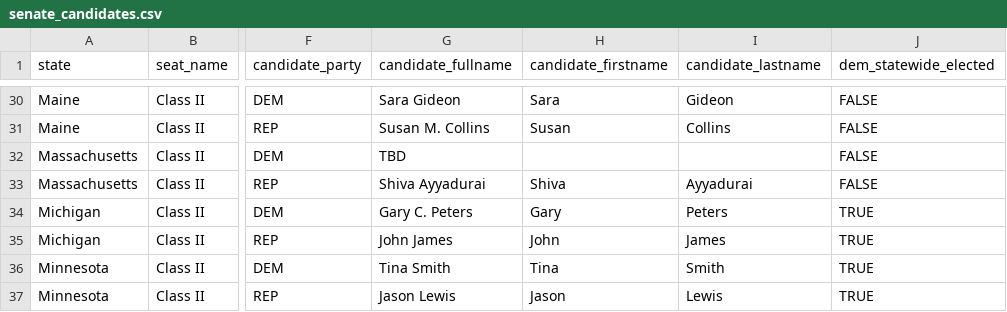
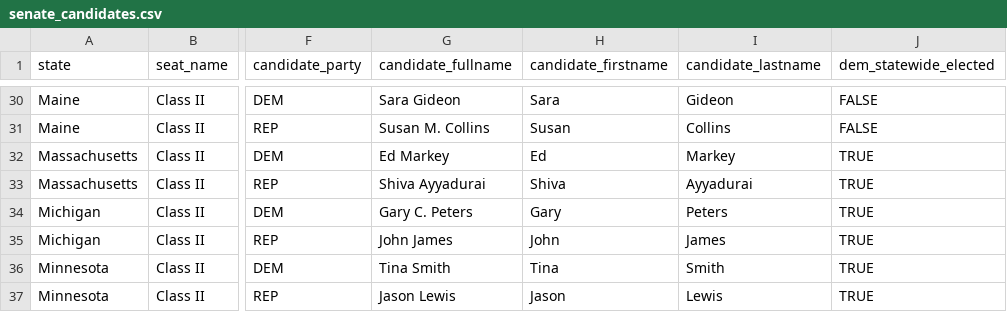
Before and after one commit to thisismactan/USA-2020, a CSV file: data/senate_candidates.csv, drawn as a sheet; only a part is shown, gaps mark what is left out; the diff names each change by its address in the sheet, - before the commit and + after, or states it on an @@ line.

```diff
--- a/data/senate_candidates.csv
+++ b/data/senate_candidates.csv
-G32 (candidate_fullname): TBD
+G32 (candidate_fullname): Ed Markey
-H32 (candidate_firstname): (empty)
+H32 (candidate_firstname): Ed
-I32 (candidate_lastname): (empty)
+I32 (candidate_lastname): Markey
-J32:J33 (dem_statewide_elected): FALSE
+J32:J33 (dem_statewide_elected): TRUE
```
Also changed, not shown: data/house_candidates.csv, output/house_forecast_probability_history.csv, 2 other files.
